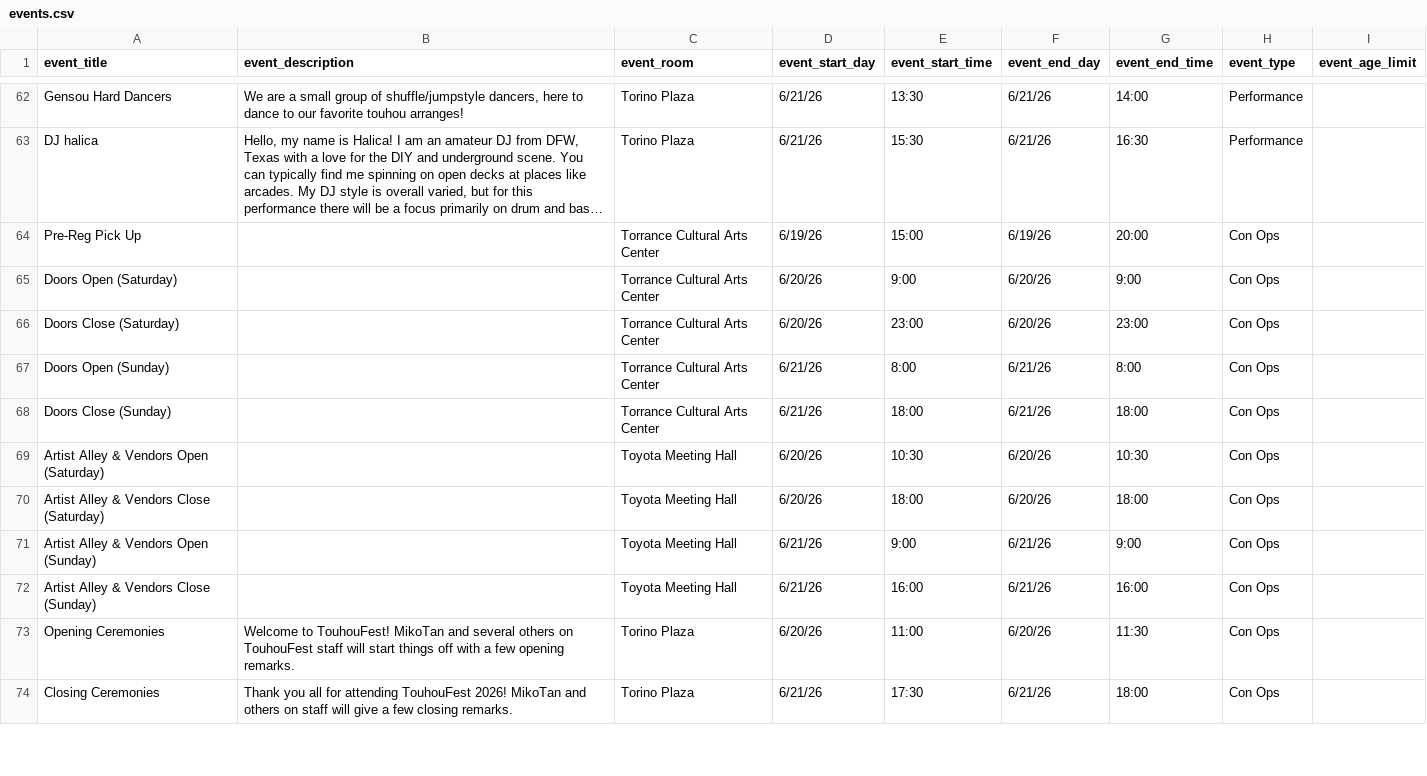
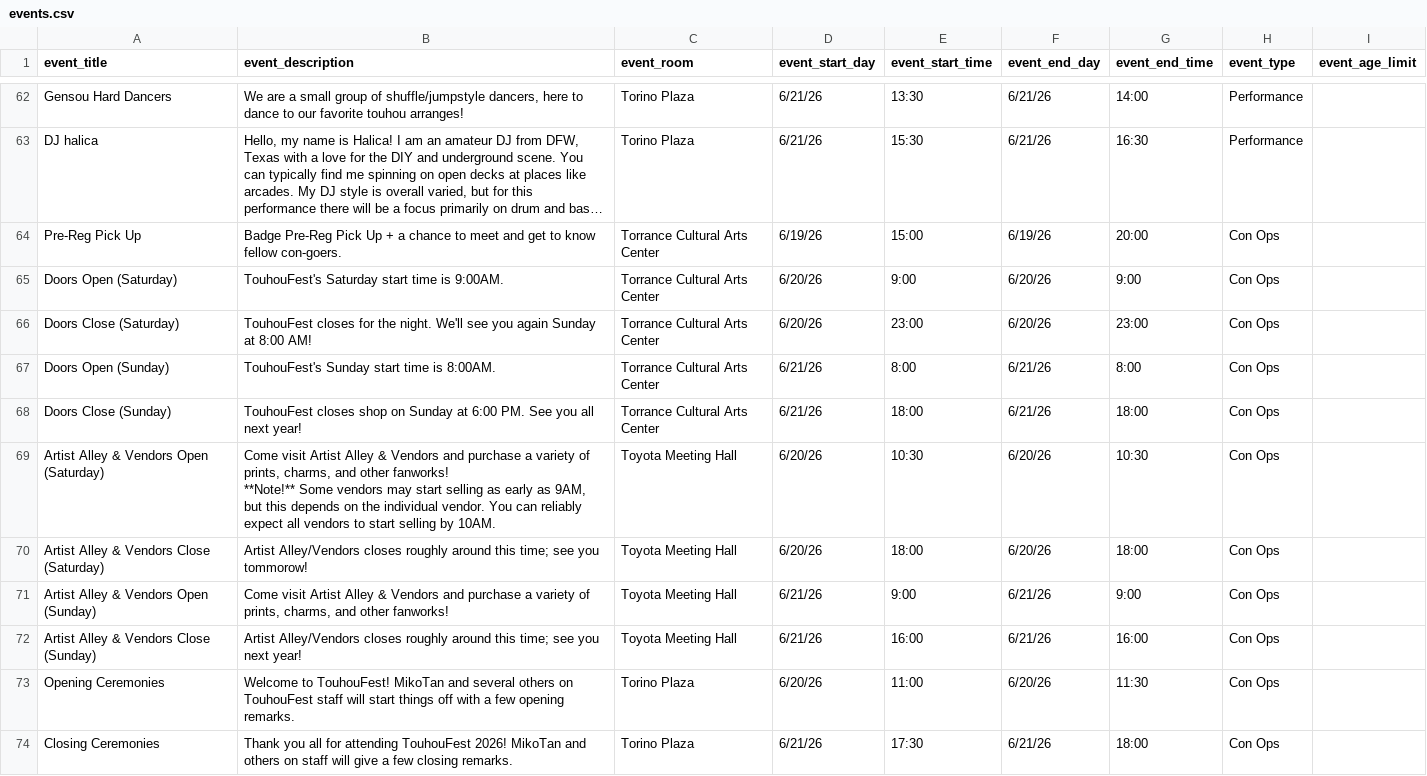
Before and after one commit to TouhouFest/touhoufest-webapp, a CSV file: src/events.csv, drawn as a sheet; only a part is shown, gaps mark what is left out; long unchanged cells end in …; ↵ is a line break in a cell; the diff names each change by its address in the sheet, - before the commit and + after, or states it on an @@ line.

Commit message:
add con ops descriptions

```diff
--- a/src/events.csv
+++ b/src/events.csv
-B64 (event_description): (empty)
+B64 (event_description): Badge Pre-Reg Pick Up + a chance to meet and get to know fellow con-goers.
-B65 (event_description): (empty)
+B65 (event_description): TouhouFest's Saturday start time is 9:00AM.
-B66 (event_description): (empty)
+B66 (event_description): TouhouFest closes for the night. We'll see you again Sunday at 8:00 AM!
-B67 (event_description): (empty)
+B67 (event_description): TouhouFest's Sunday start time is 8:00AM.
-B68 (event_description): (empty)
+B68 (event_description): TouhouFest closes shop on Sunday at 6:00 PM. See you all next year!
-B69 (event_description): (empty)
+B69 (event_description): Come visit Artist Alley & Vendors and purchase a variety of prints, charms, and other fanworks! ↵ **Note!** Some vendors may start selling as early as 9AM, but this depends on the individual vendor. You can reliably expect all vendors to start selling by 10AM.
-B70 (event_description): (empty)
+B70 (event_description): Artist Alley/Vendors closes roughly around this time; see you tommorow!
-B71 (event_description): (empty)
+B71 (event_description): Come visit Artist Alley & Vendors and purchase a variety of prints, charms, and other fanworks!
-B72 (event_description): (empty)
+B72 (event_description): Artist Alley/Vendors closes roughly around this time; see you next year!
```
